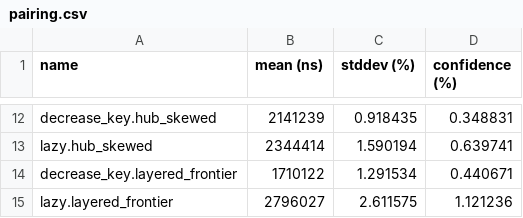
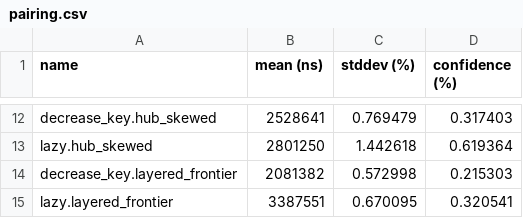
Before and after one commit to GiangPiano/dijkstra-pq-bench, a CSV file: report/frozen_results/data/runtime/pairing.csv, drawn as a sheet; only a part is shown, gaps mark what is left out; the diff covers the shown part only; the diff names each change by its address in the sheet, - before the commit and + after, or states it on an @@ line.

```diff
--- a/report/frozen_results/data/runtime/pairing.csv
+++ b/report/frozen_results/data/runtime/pairing.csv
-B12 (mean (ns)): 2141239
+B12 (mean (ns)): 2528641
-C12 (stddev (%)): 0.918435
+C12 (stddev (%)): 0.769479
-D12 (confidence (%)): 0.348831
+D12 (confidence (%)): 0.317403
-B13 (mean (ns)): 2344414
+B13 (mean (ns)): 2801250
-C13 (stddev (%)): 1.590194
+C13 (stddev (%)): 1.442618
-D13 (confidence (%)): 0.639741
+D13 (confidence (%)): 0.619364
-B14 (mean (ns)): 1710122
+B14 (mean (ns)): 2081382
-C14 (stddev (%)): 1.291534
+C14 (stddev (%)): 0.572998
-D14 (confidence (%)): 0.440671
+D14 (confidence (%)): 0.215303
-B15 (mean (ns)): 2796027
+B15 (mean (ns)): 3387551
-C15 (stddev (%)): 2.611575
+C15 (stddev (%)): 0.670095
-D15 (confidence (%)): 1.121236
+D15 (confidence (%)): 0.320541
```
Also changed, not shown: 30 edited cells elsewhere in this file, report/frozen_results/data/mem/memory_footprint.csv, report/frozen_results/data/perf/hardware_counters.csv, 3 other files.
